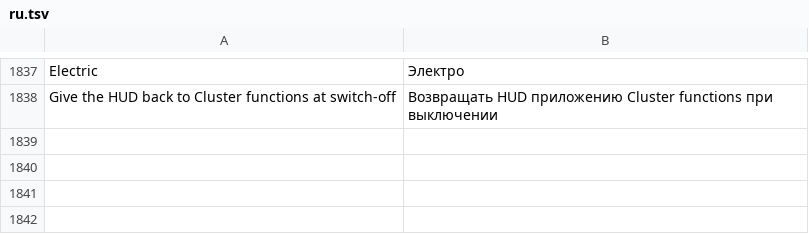
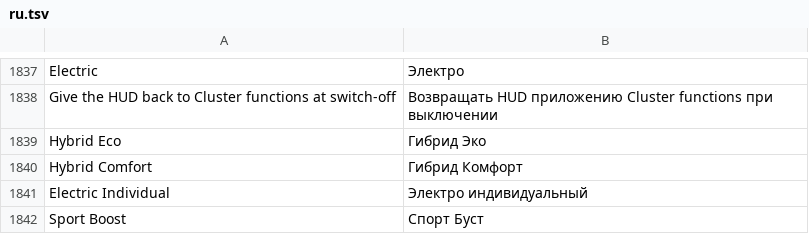
Before and after one commit to cauliflowermossgrape/idrive7-apps, a TSV file: kit/runtime/locales/ru.tsv, drawn as a sheet; only a part is shown, gaps mark what is left out.

```diff
--- a/kit/runtime/locales/ru.tsv
+++ b/kit/runtime/locales/ru.tsv
@@ -1838 +1838,5 @@ Electric	Электро
 Give the HUD back to Cluster functions at switch-off	Возвращать HUD приложению Cluster functions при выключении
+Hybrid Eco	Гибрид Эко
+Hybrid Comfort	Гибрид Комфорт
+Electric Individual	Электро индивидуальный
+Sport Boost	Спорт Буст
```
Also changed, not shown: kit/runtime/locales/ko.tsv, kit/runtime/locales/zh-CN.tsv, 7 other files.
